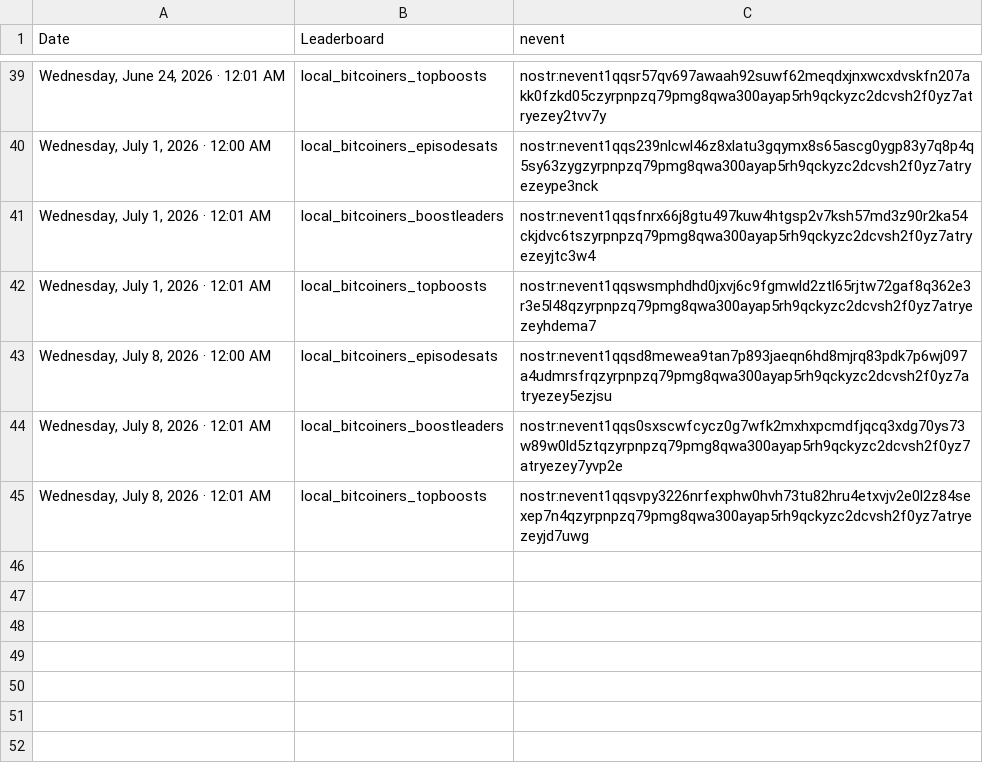
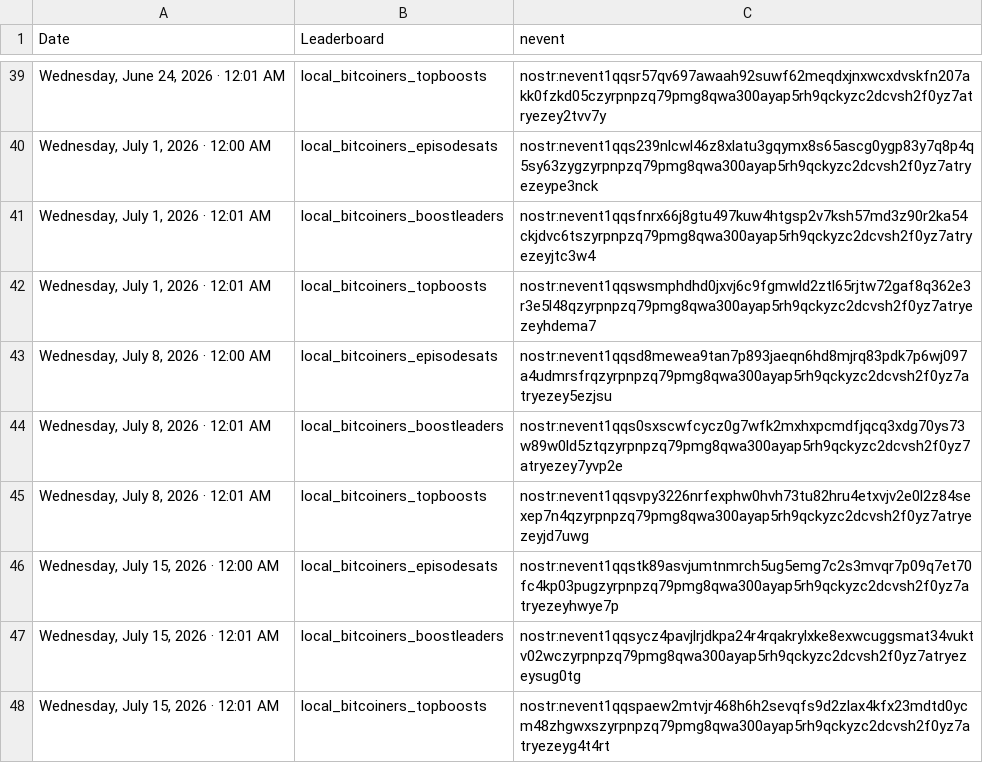
Before and after one commit to ReedBTC/localbitcoiners, a CSV file: data/leaderboards.csv, drawn as a sheet; only a part is shown, gaps mark what is left out.

```diff
--- a/data/leaderboards.csv
+++ b/data/leaderboards.csv
@@ -45 +45,4 @@
 "Wednesday, July 8, 2026 · 12:01 AM",local_bitcoiners_topboosts,nostr:nevent1qqsvpy3226nrfexphw0hvh73tu82hru4etxvjv2e0l2z84sexep7n4qzyrpnpzq79pmg8qwa300ayap5rh9qckyzc2dcvsh2f0yz7atryezeyjd7uwg
+"Wednesday, July 15, 2026 · 12:00 AM",local_bitcoiners_episodesats,nostr:nevent1qqstk89asvjumtnmrch5ug5emg7c2s3mvqr7p09q7et70fc4kp03pugzyrpnpzq79pmg8qwa300ayap5rh9qckyzc2dcvsh2f0yz7atryezeyhwye7p
+"Wednesday, July 15, 2026 · 12:01 AM",local_bitcoiners_boostleaders,nostr:nevent1qqsycz4pavjlrjdkpa24r4rqakrylxke8exwcuggsmat34vuktv02wczyrpnpzq79pmg8qwa300ayap5rh9qckyzc2dcvsh2f0yz7atryezeysug0tg
+"Wednesday, July 15, 2026 · 12:01 AM",local_bitcoiners_topboosts,nostr:nevent1qqspaew2mtvjr468h6h2sevqfs9d2zlax4kfx23mdtd0ycm48zhgwxszyrpnpzq79pmg8qwa300ayap5rh9qckyzc2dcvsh2f0yz7atryezeyg4t4rt
```
Also changed, not shown: data/fountain-api.csv, data/sats.csv, 4 other files.
